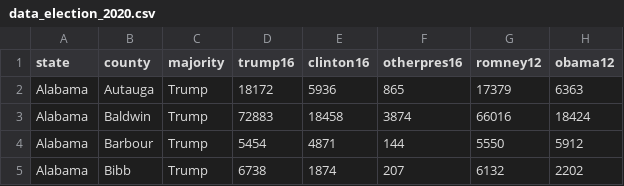
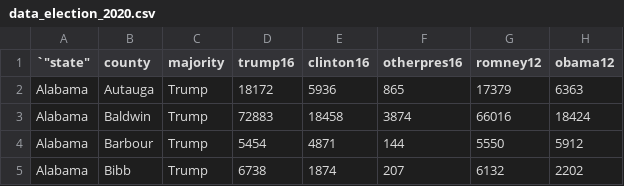
Before and after one commit to Odhran7/statistical_analysis_3, a CSV file: data/data_election_2020.csv, drawn as a sheet; only a part is shown; the diff names each change by its address in the sheet, - before the commit and + after, or states it on an @@ line.

Commit message:
Begin data dataset preprocessing

```diff
--- a/data/data_election_2020.csv
+++ b/data/data_election_2020.csv
-A1: state
+A1: `"state"
```
Also changed, not shown: 6 other files.
